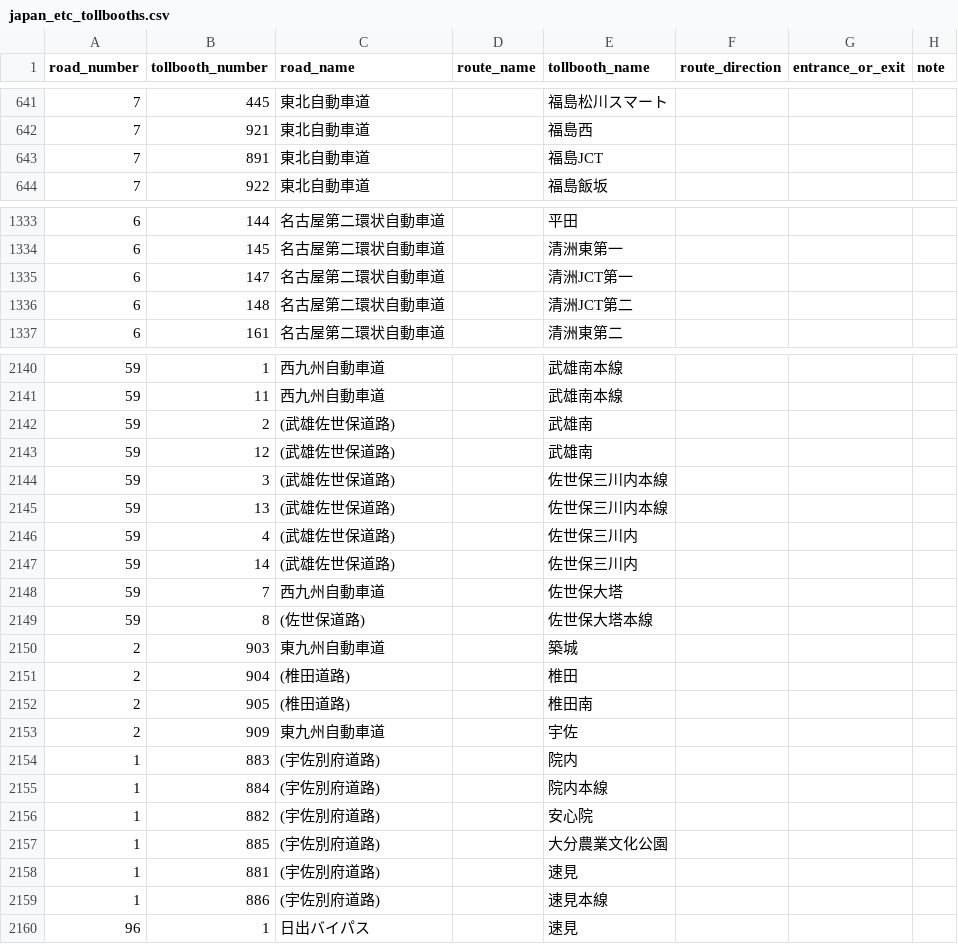
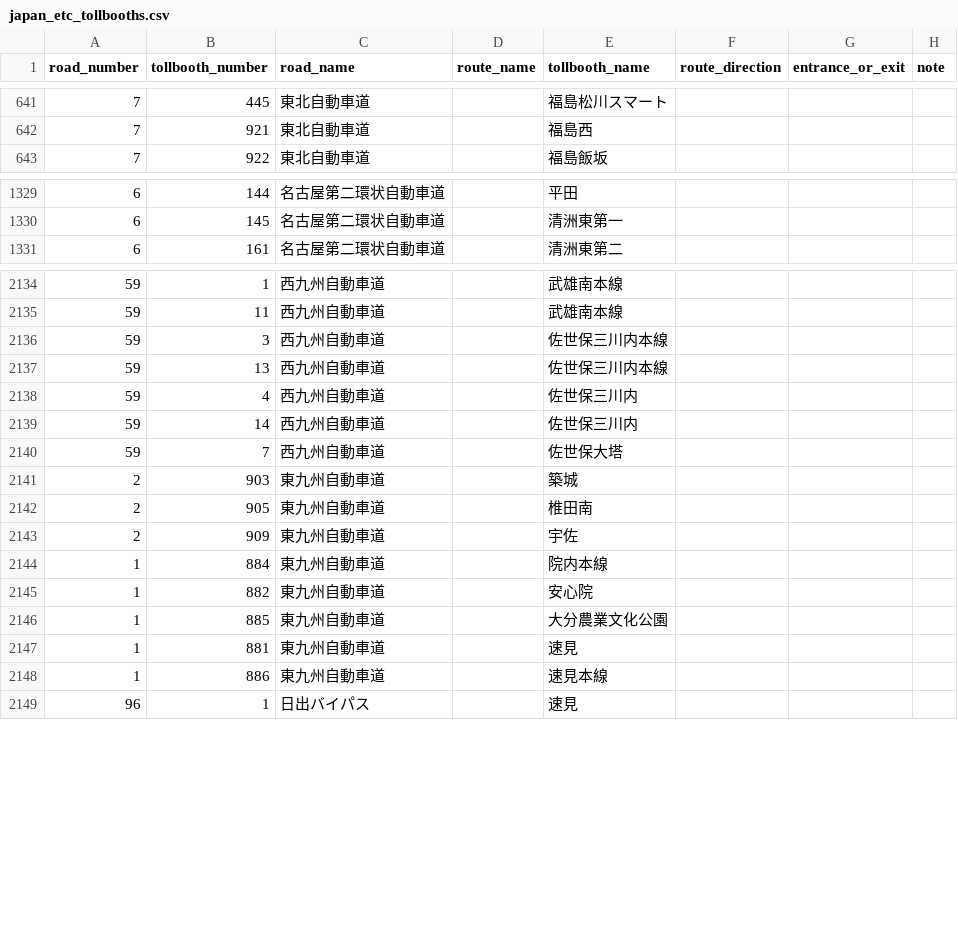
Before and after one commit to yujinakayama/japan_etc, a CSV file: database/japan_etc_tollbooths.csv, drawn as a sheet; only a part is shown, gaps mark what is left out; the diff covers the shown part only.

```diff
--- a/database/japan_etc_tollbooths.csv
+++ b/database/japan_etc_tollbooths.csv
@@ -642,3 +642,2 @@ road_number,tollbooth_number,road_name,route_name,tollbooth_name,route_direction
 7,921,東北自動車道,,福島西,,,
-7,891,東北自動車道,,福島JCT,,,
 7,922,東北自動車道,,福島飯坂,,,
@@ -1334,4 +1330,2 @@ road_number,tollbooth_number,road_name,route_name,tollbooth_name,route_direction
 6,145,名古屋第二環状自動車道,,清洲東第一,,,
-6,147,名古屋第二環状自動車道,,清洲JCT第一,,,
-6,148,名古屋第二環状自動車道,,清洲JCT第二,,,
 6,161,名古屋第二環状自動車道,,清洲東第二,,,
@@ -2141,20 +2135,15 @@ road_number,tollbooth_number,road_name,route_name,tollbooth_name,route_direction
 59,11,西九州自動車道,,武雄南本線,,,
-59,2,(武雄佐世保道路),,武雄南,,,
-59,12,(武雄佐世保道路),,武雄南,,,
-59,3,(武雄佐世保道路),,佐世保三川内本線,,,
-59,13,(武雄佐世保道路),,佐世保三川内本線,,,
-59,4,(武雄佐世保道路),,佐世保三川内,,,
-59,14,(武雄佐世保道路),,佐世保三川内,,,
+59,3,西九州自動車道,,佐世保三川内本線,,,
+59,13,西九州自動車道,,佐世保三川内本線,,,
+59,4,西九州自動車道,,佐世保三川内,,,
+59,14,西九州自動車道,,佐世保三川内,,,
 59,7,西九州自動車道,,佐世保大塔,,,
-59,8,(佐世保道路),,佐世保大塔本線,,,
 2,903,東九州自動車道,,築城,,,
-2,904,(椎田道路),,椎田,,,
-2,905,(椎田道路),,椎田南,,,
+2,905,東九州自動車道,,椎田南,,,
 2,909,東九州自動車道,,宇佐,,,
-1,883,(宇佐別府道路),,院内,,,
-1,884,(宇佐別府道路),,院内本線,,,
-1,882,(宇佐別府道路),,安心院,,,
-1,885,(宇佐別府道路),,大分農業文化公園,,,
-1,881,(宇佐別府道路),,速見,,,
-1,886,(宇佐別府道路),,速見本線,,,
+1,884,東九州自動車道,,院内本線,,,
+1,882,東九州自動車道,,安心院,,,
+1,885,東九州自動車道,,大分農業文化公園,,,
+1,881,東九州自動車道,,速見,,,
+1,886,東九州自動車道,,速見本線,,,
 96,1,日出バイパス,,速見,,,
```
Also changed, not shown: 4 removed rows and 2 edited cells elsewhere in this file, 1 other file.
